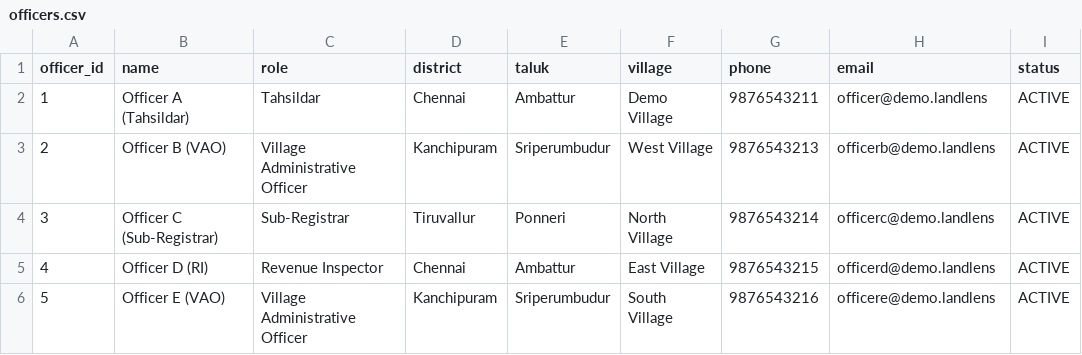
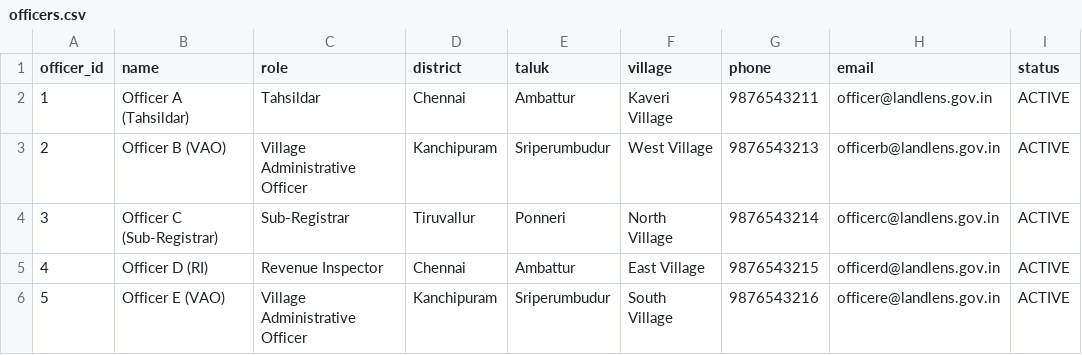
Before and after one commit to KRISHNA-K19/LANDLENS, a CSV file: data/officers.csv, drawn as a sheet.

```diff
--- a/data/officers.csv
+++ b/data/officers.csv
@@ -1,6 +1,6 @@
 officer_id,name,role,district,taluk,village,phone,email,status
-1,Officer A (Tahsildar),Tahsildar,Chennai,Ambattur,Demo Village,9876543211,officer@demo.landlens,ACTIVE
-2,Officer B (VAO),Village Administrative Officer,Kanchipuram,Sriperumbudur,West Village,9876543213,officerb@demo.landlens,ACTIVE
-3,Officer C (Sub-Registrar),Sub-Registrar,Tiruvallur,Ponneri,North Village,9876543214,officerc@demo.landlens,ACTIVE
-4,Officer D (RI),Revenue Inspector,Chennai,Ambattur,East Village,9876543215,officerd@demo.landlens,ACTIVE
-5,Officer E (VAO),Village Administrative Officer,Kanchipuram,Sriperumbudur,South Village,9876543216,officere@demo.landlens,ACTIVE
+1,Officer A (Tahsildar),Tahsildar,Chennai,Ambattur,Kaveri Village,9876543211,officer@landlens.gov.in,ACTIVE
+2,Officer B (VAO),Village Administrative Officer,Kanchipuram,Sriperumbudur,West Village,9876543213,officerb@landlens.gov.in,ACTIVE
+3,Officer C (Sub-Registrar),Sub-Registrar,Tiruvallur,Ponneri,North Village,9876543214,officerc@landlens.gov.in,ACTIVE
+4,Officer D (RI),Revenue Inspector,Chennai,Ambattur,East Village,9876543215,officerd@landlens.gov.in,ACTIVE
+5,Officer E (VAO),Village Administrative Officer,Kanchipuram,Sriperumbudur,South Village,9876543216,officere@landlens.gov.in,ACTIVE
```
Also changed, not shown: data/jurisdictions.csv, data/land_records.csv, 10 other files.
